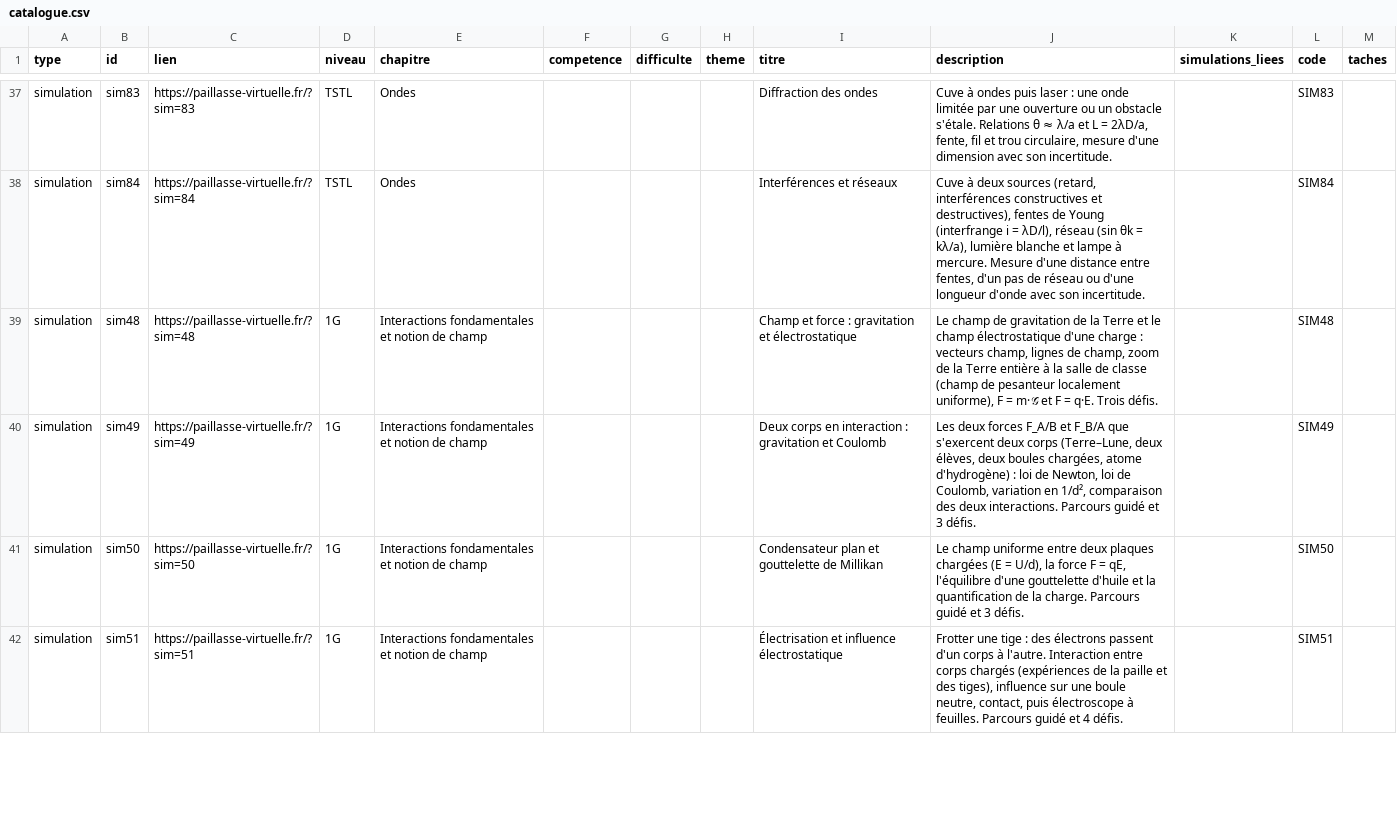
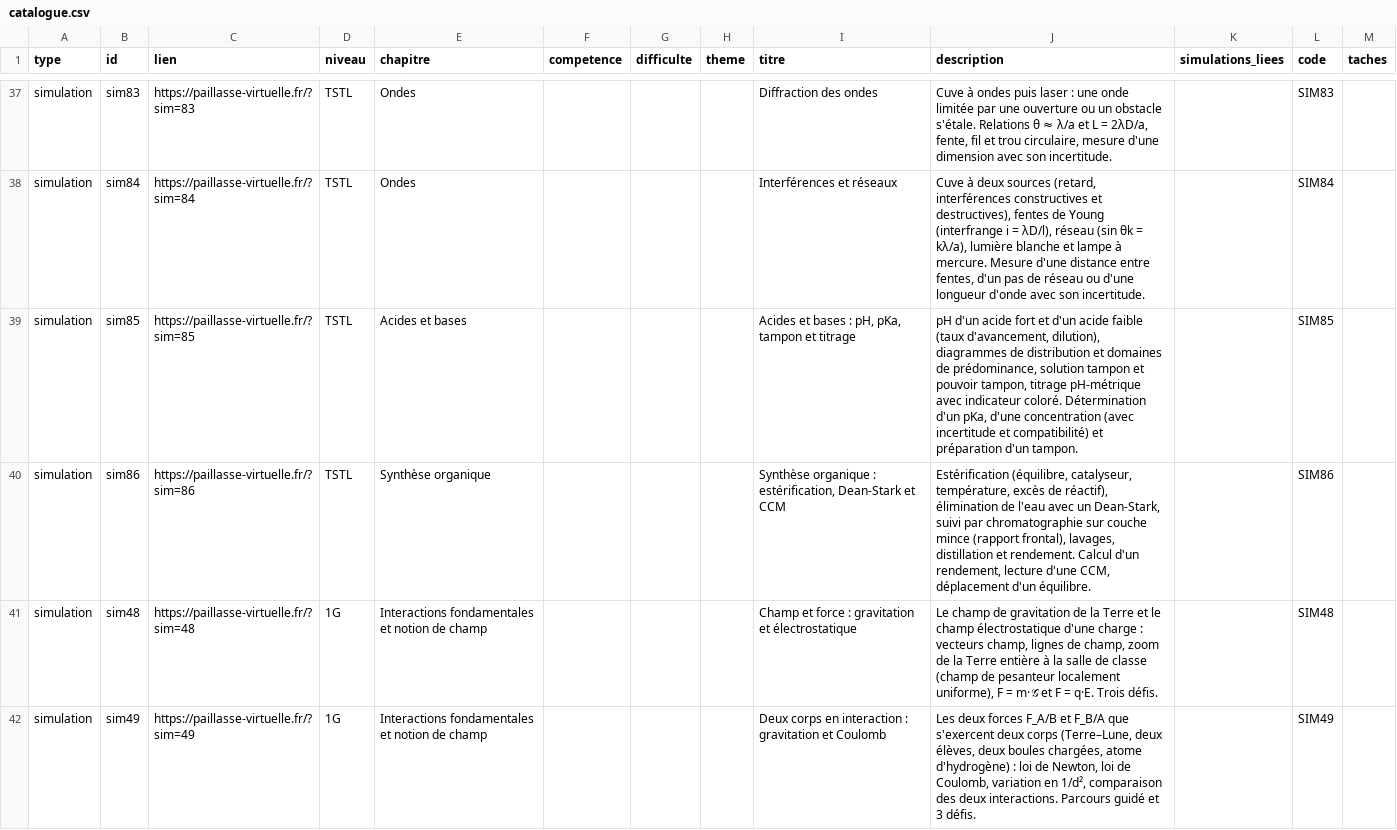
Before and after one commit to nilsprofgrenoble/simulations-chimie, a CSV file: public/catalogue.csv, drawn as a sheet; only a part is shown, gaps mark what is left out; the shorter side is filled out with more unchanged rows; the diff names each change by its address in the sheet, - before the commit and + after, or states it on an @@ line.

```diff
--- a/public/catalogue.csv
+++ b/public/catalogue.csv
+row 39: simulation | sim85 | https://paillasse-virtuelle.fr/?sim=85 | TSTL | Acides et bases |  |  |  | Acides et bases : pH, pKa, tampon et titrage | pH d'un acide fort et d'un acide faible (taux d'avancement, dilution), diagrammes de distribution et domaines de prédominance, solution tampon et pouvoir tampon, titrage pH-métrique avec indicateur coloré. Détermination d'un pKa, d'une concentration (avec incertitude et compatibilité) et préparation d'un tampon. |  | SIM85
+row 40: simulation | sim86 | https://paillasse-virtuelle.fr/?sim=86 | TSTL | Synthèse organique |  |  |  | Synthèse organique : estérification, Dean-Stark et CCM | Estérification (équilibre, catalyseur, température, excès de réactif), élimination de l'eau avec un Dean-Stark, suivi par chromatographie sur couche mince (rapport frontal), lavages, distillation et rendement. Calcul d'un rendement, lecture d'une CCM, déplacement d'un équilibre. |  | SIM86
```
Also changed, not shown: 5 other files.
